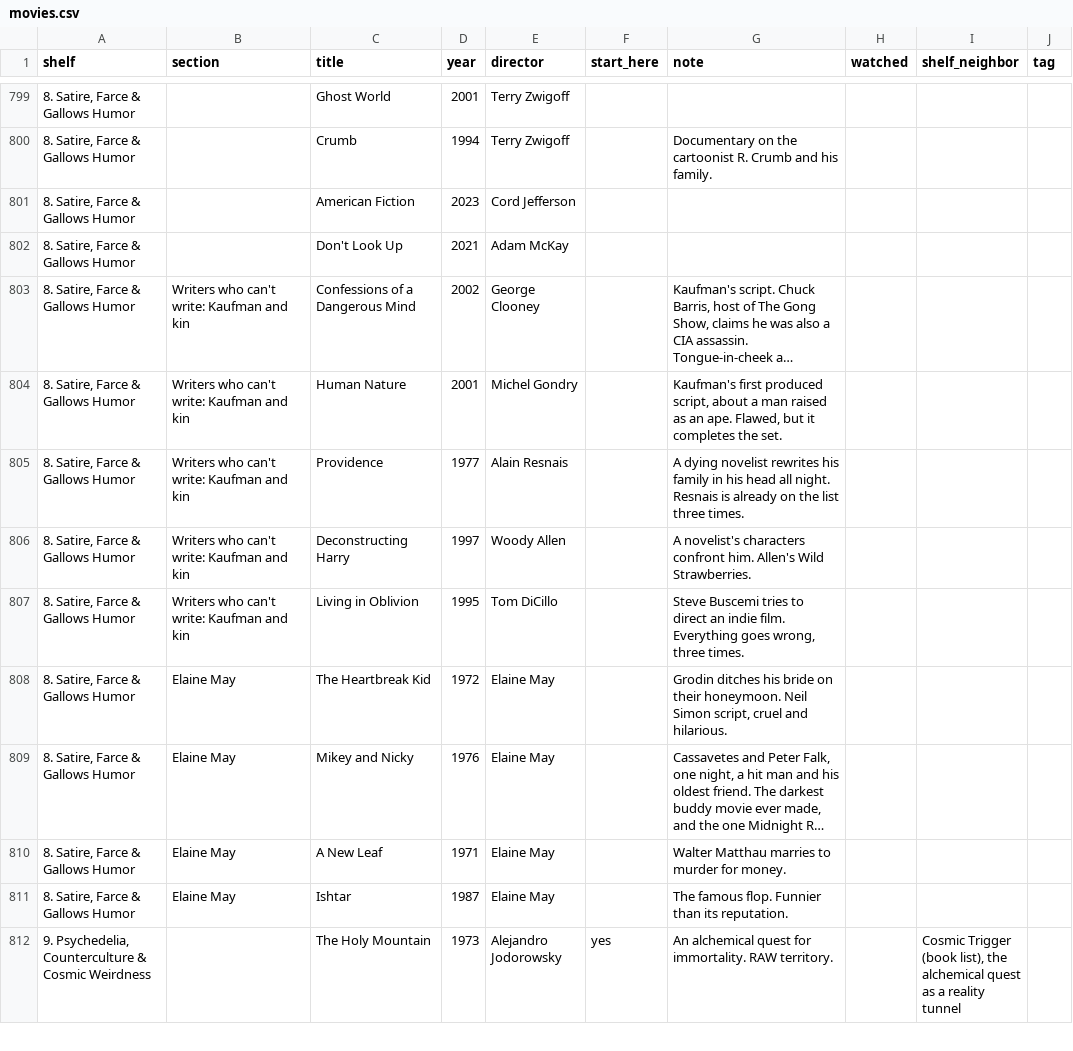
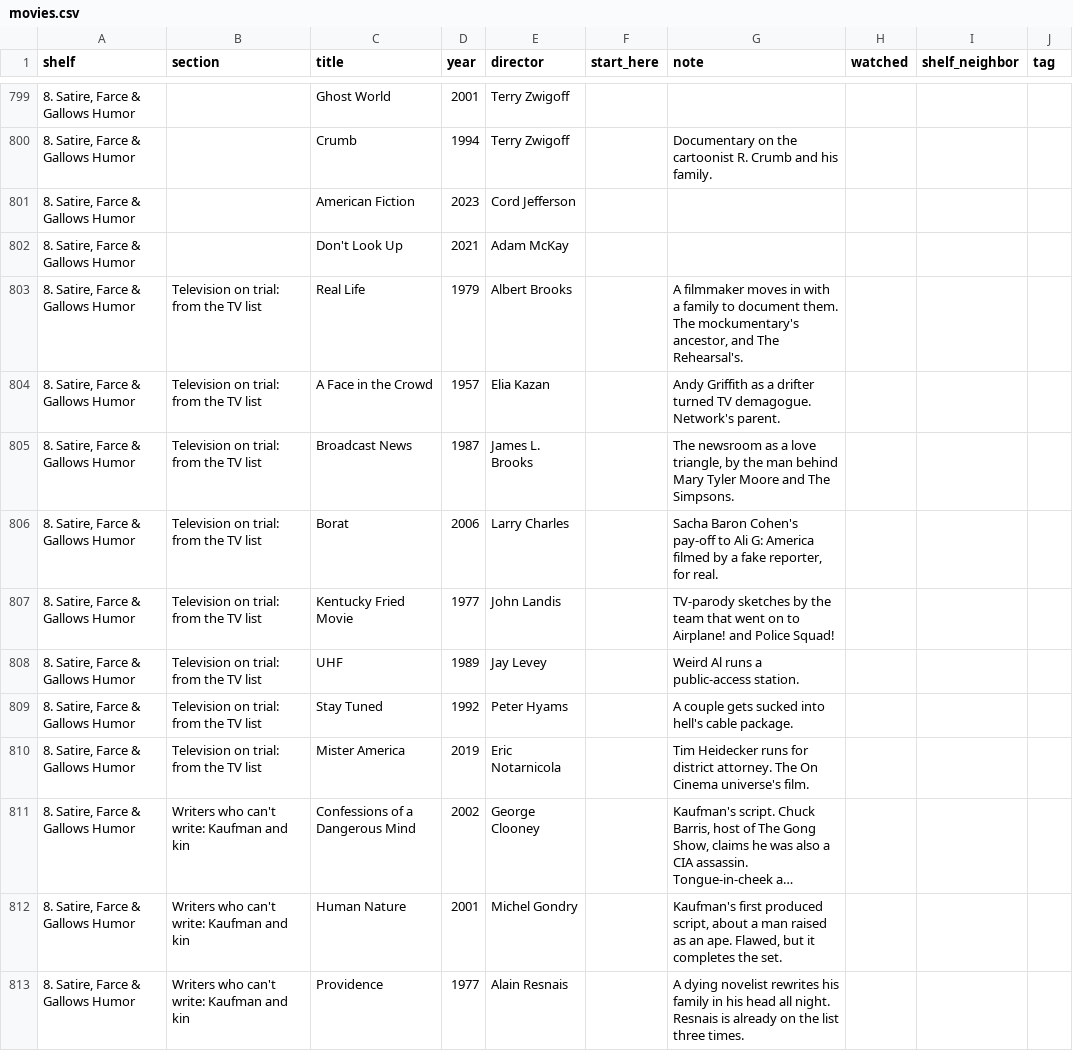
Before and after one commit to jfricano/anti-lib, a CSV file: lists/movies.csv, drawn as a sheet; only a part is shown, gaps mark what is left out; the shorter side is filled out with more unchanged rows; long unchanged cells end in …; the diff names each change by its address in the sheet, - before the commit and + after, or states it on an @@ line.

Commit message:
Update the film list

```diff
--- a/lists/movies.csv
+++ b/lists/movies.csv
+row 803: 8. Satire, Farce & Gallows Humor | Television on trial: from the TV list | Real Life | 1979 | Albert Brooks |  | A filmmaker moves in with a family to document them. The mockumentary's ancestor, and The Rehearsal's.
+row 804: 8. Satire, Farce & Gallows Humor | Television on trial: from the TV list | A Face in the Crowd | 1957 | Elia Kazan |  | Andy Griffith as a drifter turned TV demagogue. Network's parent.
+row 805: 8. Satire, Farce & Gallows Humor | Television on trial: from the TV list | Broadcast News | 1987 | James L. Brooks |  | The newsroom as a love triangle, by the man behind Mary Tyler Moore and The Simpsons.
+row 806: 8. Satire, Farce & Gallows Humor | Television on trial: from the TV list | Borat | 2006 | Larry Charles |  | Sacha Baron Cohen's pay-off to Ali G: America filmed by a fake reporter, for real.
+row 807: 8. Satire, Farce & Gallows Humor | Television on trial: from the TV list | Kentucky Fried Movie | 1977 | John Landis |  | TV-parody sketches by the team that went on to Airplane! and Police Squad!
+row 808: 8. Satire, Farce & Gallows Humor | Television on trial: from the TV list | UHF | 1989 | Jay Levey |  | Weird Al runs a public-access station.
+row 809: 8. Satire, Farce & Gallows Humor | Television on trial: from the TV list | Stay Tuned | 1992 | Peter Hyams |  | A couple gets sucked into hell's cable package.
+row 810: 8. Satire, Farce & Gallows Humor | Television on trial: from the TV list | Mister America | 2019 | Eric Notarnicola |  | Tim Heidecker runs for district attorney. The On Cinema universe's film.
```
Also changed, not shown: 2 other files.
